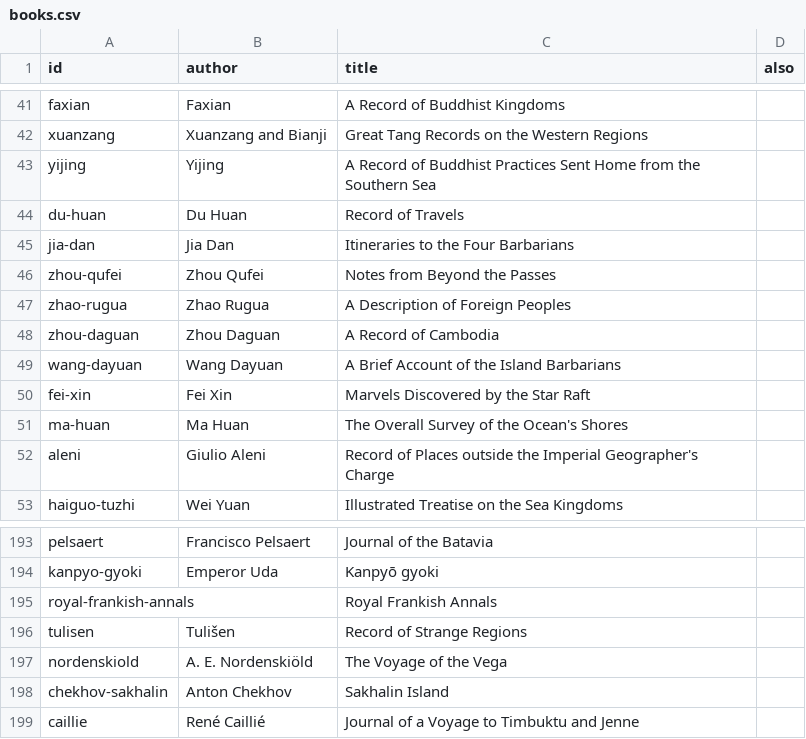
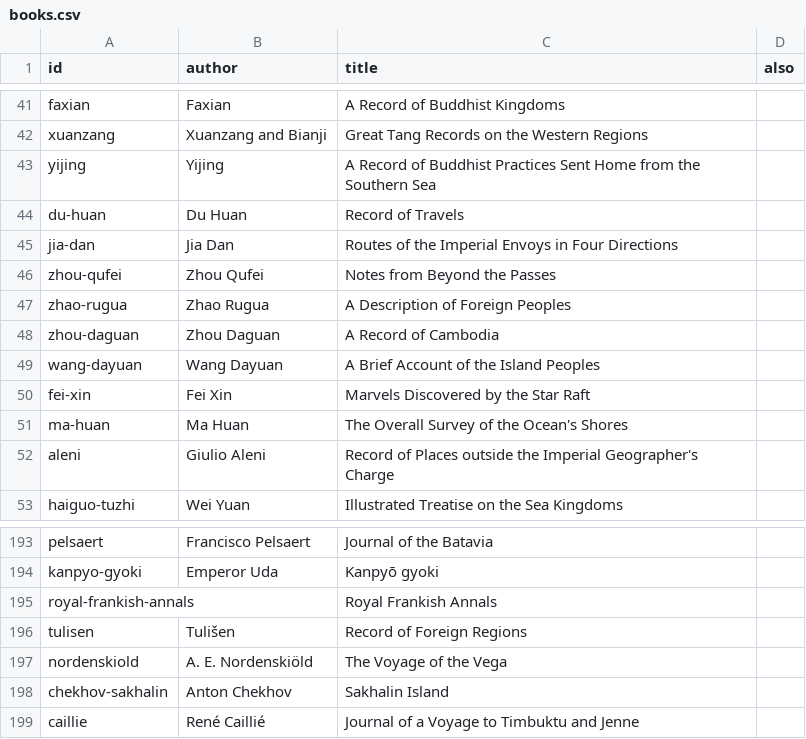
Before and after one commit to Greenere/the-world-we-know, a CSV file: data/books.csv, drawn as a sheet; only a part is shown, gaps mark what is left out.

```diff
--- a/data/books.csv
+++ b/data/books.csv
@@ -44,3 +44,3 @@ yijing,Yijing,A Record of Buddhist Practices Sent Home from the Southern Sea,
 du-huan,Du Huan,Record of Travels,
-jia-dan,Jia Dan,Itineraries to the Four Barbarians,
+jia-dan,Jia Dan,Routes of the Imperial Envoys in Four Directions,
 zhou-qufei,Zhou Qufei,Notes from Beyond the Passes,
@@ -48,3 +48,3 @@ zhao-rugua,Zhao Rugua,A Description of Foreign Peoples,
 zhou-daguan,Zhou Daguan,A Record of Cambodia,
-wang-dayuan,Wang Dayuan,A Brief Account of the Island Barbarians,
+wang-dayuan,Wang Dayuan,A Brief Account of the Island Peoples,
 fei-xin,Fei Xin,Marvels Discovered by the Star Raft,
@@ -195,3 +195,3 @@ kanpyo-gyoki,Emperor Uda,Kanpyō gyoki,
 royal-frankish-annals,,Royal Frankish Annals,
-tulisen,Tulišen,Record of Strange Regions,
+tulisen,Tulišen,Record of Foreign Regions,
 nordenskiold,A. E. Nordenskiöld,The Voyage of the Vega,
```
Also changed, not shown: data/cities.csv, data/knowledge.csv, 36 other files.
